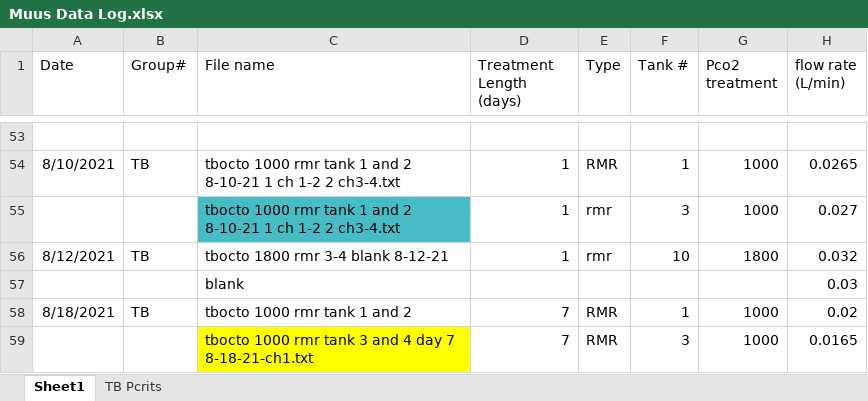
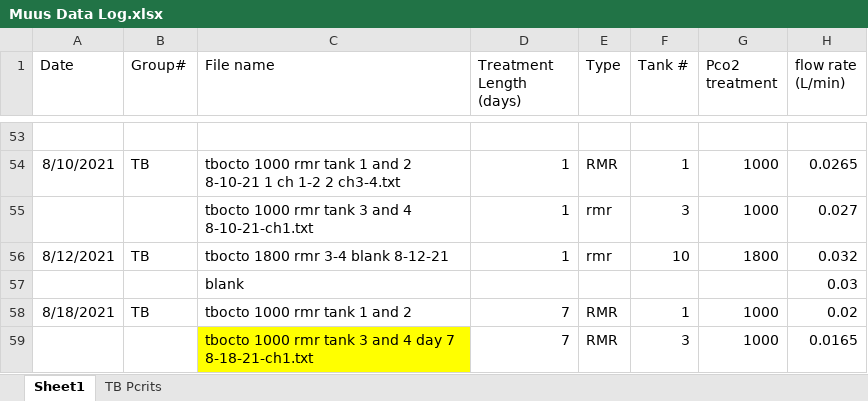
Before and after one commit to KirtOnthank/Muusoctopus_leioderma_respiration, an Excel workbook: Muus Data Log.xlsx, sheet Sheet1, drawn as a sheet; only a part is shown, gaps mark what is left out; values as stored, in another font and other column widths than the file's, no borders; conditional formats not drawn; the diff names each change by its address in the sheet, - before the commit and + after, or states it on an @@ line.

Commit message:
Fixing filename in Muus Data Log.xlsx

```diff
--- a/Muus Data Log.xlsx (sheet Sheet1)
+++ b/Muus Data Log.xlsx (sheet Sheet1)
-C55 (File name): …rmr tank 1 and 2 8-10-21 1 ch 1-2 2 ch3-4.txt
+C55 (File name): …rmr tank 3 and 4 8-10-21-ch1.txt
-C55 fill: #46BDC6
+C55 fill: none
```
